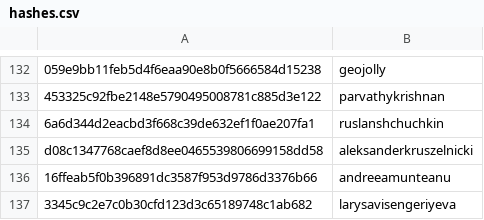
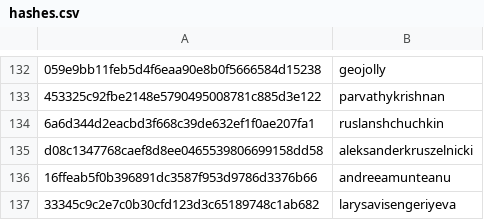
Before and after one commit to RevathyRamalingam/datatalksclub.github.io, a CSV file: scripts/data/hashes.csv, drawn as a sheet; only a part is shown, gaps mark what is left out.

Commit message:
Update hashes.csv

```diff
--- a/scripts/data/hashes.csv
+++ b/scripts/data/hashes.csv
@@ -136,2 +136,2 @@ d08c1347768caef8d8ee0465539806699158dd58,aleksanderkruszelnicki
 16ffeab5f0b396891dc3587f953d9786d3376b66,andreeamunteanu
-3345c9c2e7c0b30cfd123d3c65189748c1ab682,larysavisengeriyeva
+33345c9c2e7c0b30cfd123d3c65189748c1ab682,larysavisengeriyeva
```
